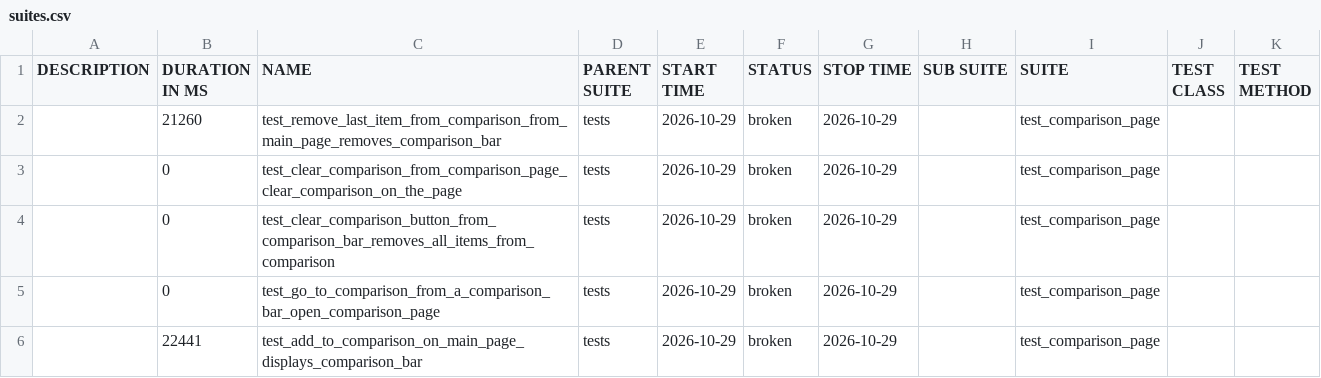
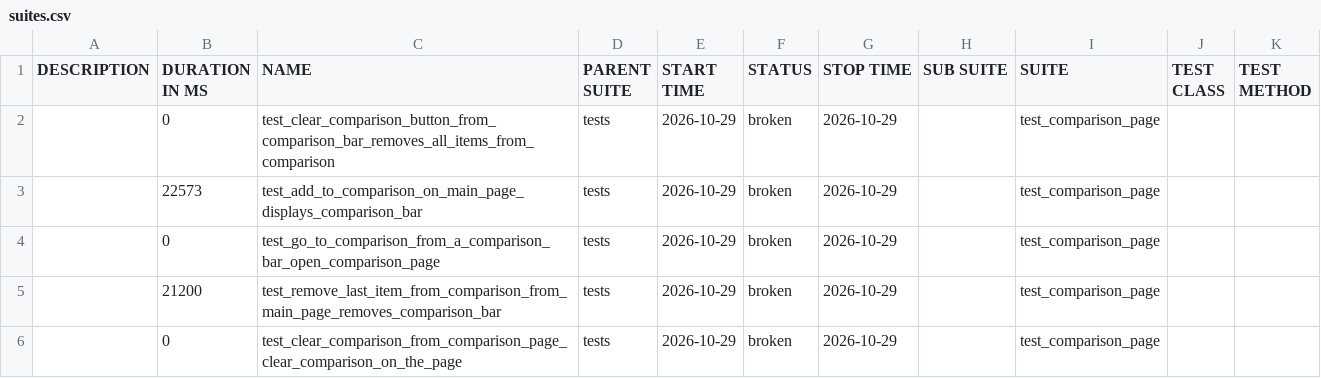
Before and after one commit to MaksimHushcha/Selenium-Test-Framework, a CSV file: data/suites.csv, drawn as a sheet.

```diff
--- a/data/suites.csv
+++ b/data/suites.csv
@@ -1,6 +1,6 @@
 "DESCRIPTION","DURATION IN MS","NAME","PARENT SUITE","START TIME","STATUS","STOP TIME","SUB SUITE","SUITE","TEST CLASS","TEST METHOD"
-"","21260","test_remove_last_item_from_comparison_from_main_page_removes_comparison_bar","tests","2026-10-29","broken","2026-10-29","","test_comparison_page","",""
+"","0","test_clear_comparison_button_from_comparison_bar_removes_all_items_from_comparison","tests","2026-10-29","broken","2026-10-29","","test_comparison_page","",""
+"","22573","test_add_to_comparison_on_main_page_displays_comparison_bar","tests","2026-10-29","broken","2026-10-29","","test_comparison_page","",""
+"","0","test_go_to_comparison_from_a_comparison_bar_open_comparison_page","tests","2026-10-29","broken","2026-10-29","","test_comparison_page","",""
+"","21200","test_remove_last_item_from_comparison_from_main_page_removes_comparison_bar","tests","2026-10-29","broken","2026-10-29","","test_comparison_page","",""
 "","0","test_clear_comparison_from_comparison_page_clear_comparison_on_the_page","tests","2026-10-29","broken","2026-10-29","","test_comparison_page","",""
-"","0","test_clear_comparison_button_from_comparison_bar_removes_all_items_from_comparison","tests","2026-10-29","broken","2026-10-29","","test_comparison_page","",""
-"","0","test_go_to_comparison_from_a_comparison_bar_open_comparison_page","tests","2026-10-29","broken","2026-10-29","","test_comparison_page","",""
-"","22441","test_add_to_comparison_on_main_page_displays_comparison_bar","tests","2026-10-29","broken","2026-10-29","","test_comparison_page","",""
```
Also changed, not shown: 32 other files.
